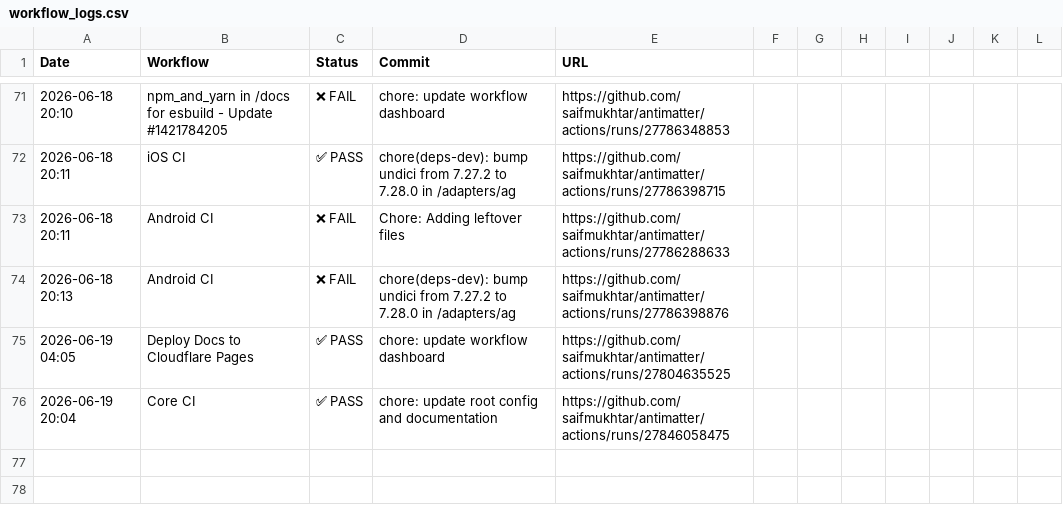
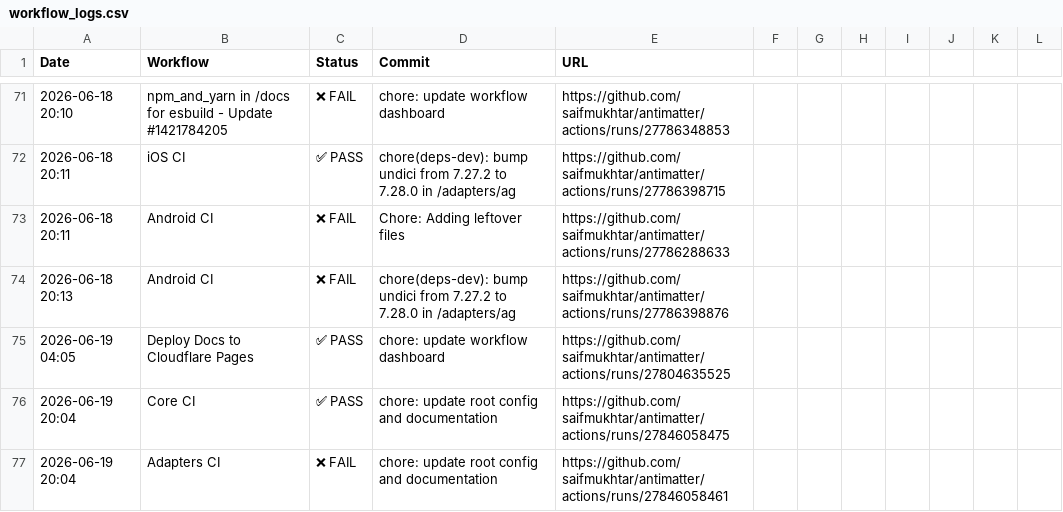
Before and after one commit to Addy-Osmani/Antimatter, a CSV file: .github/ci-logs/workflow_logs.csv, drawn as a sheet; only a part is shown, gaps mark what is left out.

```diff
--- a/.github/ci-logs/workflow_logs.csv
+++ b/.github/ci-logs/workflow_logs.csv
@@ -76 +76,2 @@ Date,Workflow,Status,Commit,URL
 2026-06-19 20:04,Core CI,✅ PASS,chore: update root config and documentation,https://github.com/saifmukhtar/antimatter/actions/runs/27846058475
+2026-06-19 20:04,Adapters CI,❌ FAIL,chore: update root config and documentation,https://github.com/saifmukhtar/antimatter/actions/runs/27846058461
```
Also changed, not shown: 1 other file.
